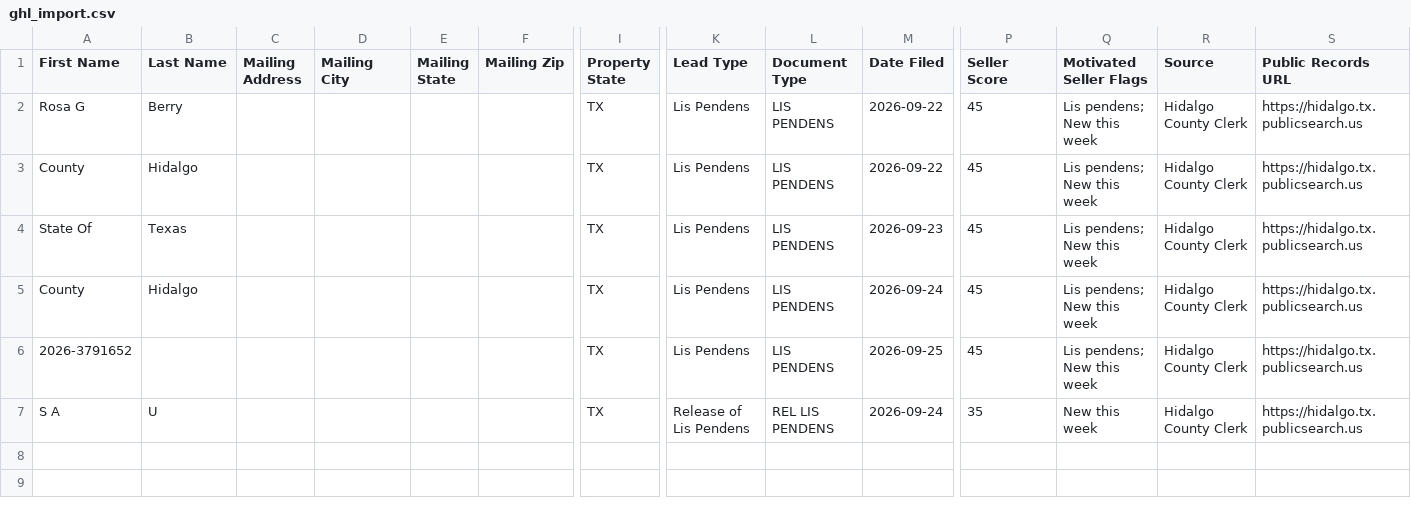
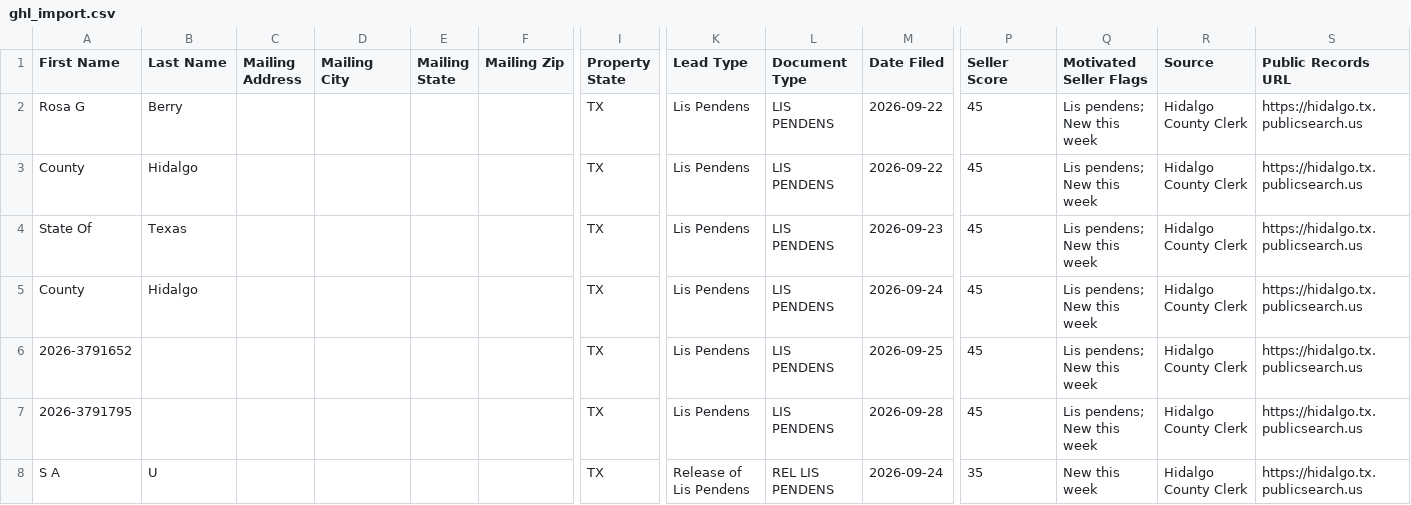
Before and after one commit to martinherrerajr33-source/Hidalgo-leads, a CSV file: data/ghl_import.csv, drawn as a sheet; only a part is shown, gaps mark what is left out; rows hold the shown columns only; the diff names each change by its address in the sheet, - before the commit and + after, or states it on an @@ line.

```diff
--- a/data/ghl_import.csv
+++ b/data/ghl_import.csv
+row 7: 2026-3791795 |  |  |  |  |  | TX | Lis Pendens | LIS PENDENS | 2026-09-28 | 45 | Lis pendens; New this week | Hidalgo County Clerk | https://hidalgo.tx.publicsearch.us
```
Also changed, not shown: 2 other files.
